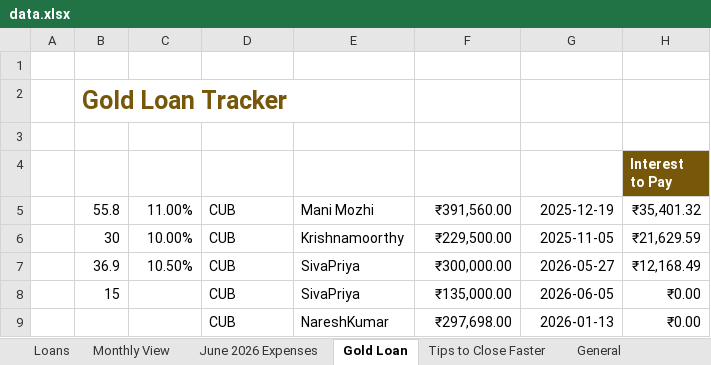
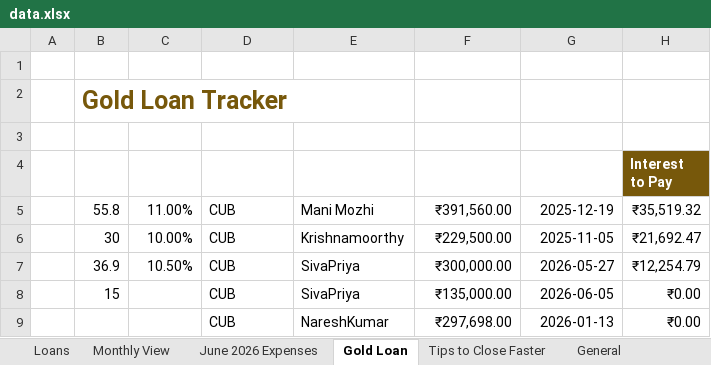
Before and after one commit to Nareshk170999/Debt, an Excel workbook: data.xlsx, sheet Gold Loan, drawn as a sheet; values as stored, in another font and other column widths than the file's, no borders; charts and pictures and table styles not drawn; the diff names each change by its address in the sheet, - before the commit and + after, or states it on an @@ line.

Commit message:
deploy: 9808e24b980bc53f3f2420c3f2c09d4ae49eb6fc

```diff
--- a/data.xlsx (sheet Gold Loan)
+++ b/data.xlsx (sheet Gold Loan)
-H5 (Interest to Pay): ₹35,401.32
+H5 (Interest to Pay): ₹35,519.32
-H6 (Interest to Pay): ₹21,629.59
+H6 (Interest to Pay): ₹21,692.47
-H7 (Interest to Pay): ₹12,168.49
+H7 (Interest to Pay): ₹12,254.79
```
